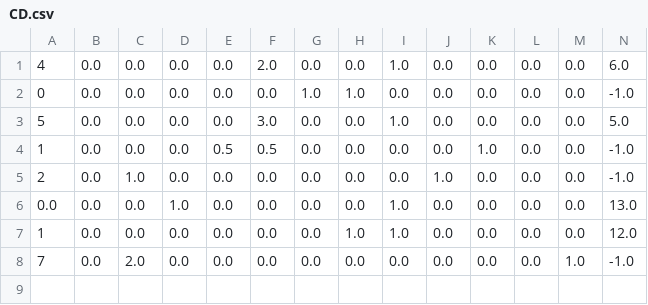
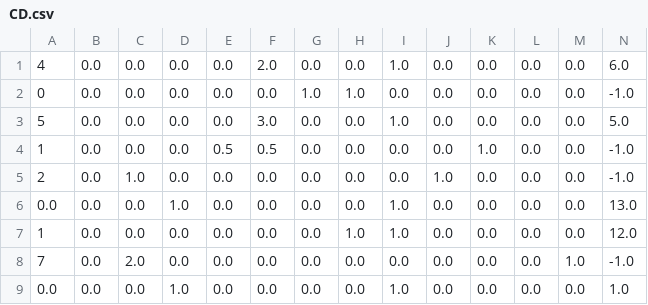
Before and after one commit to awei799331/MTG-Investor-s-Grail, a CSV file: Data/CD.csv, drawn as a sheet; only a part is shown; rows hold the shown columns only; the diff names each change by its address in the sheet, - before the commit and + after, or states it on an @@ line.

```diff
--- a/Data/CD.csv
+++ b/Data/CD.csv
+row 9: 0.0 | 0.0 | 0.0 | 1.0 | 0.0 | 0.0 | 0.0 | 0.0 | 1.0 | 0.0 | 0.0 | 0.0 | 0.0 | 1.0
```
Also changed, not shown: 1 other file.
